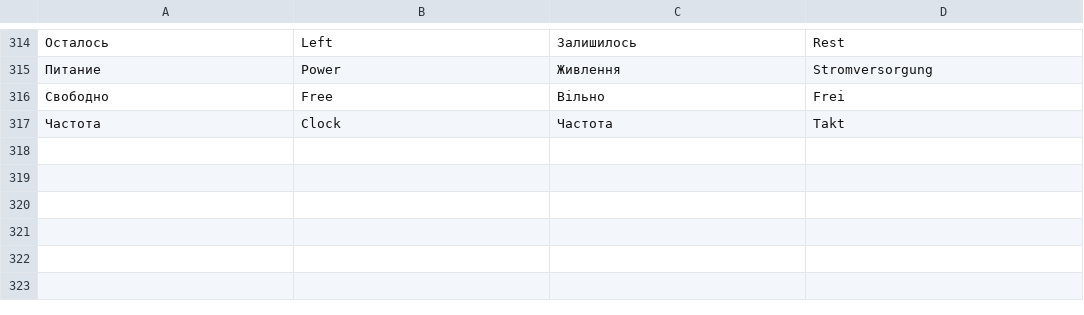
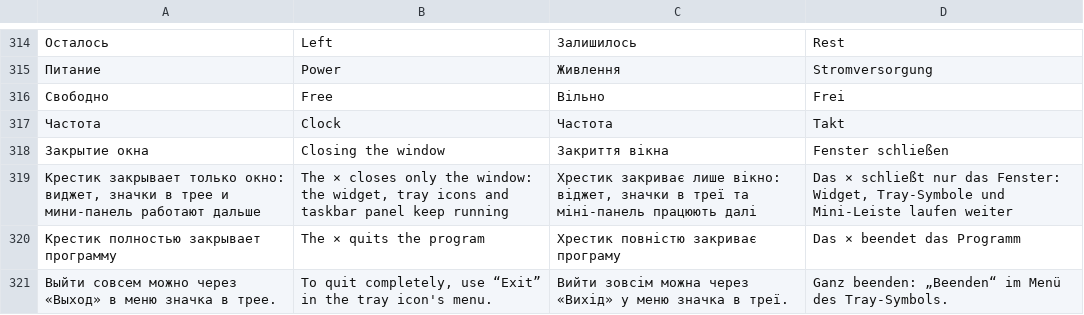
Before and after one commit to vladZah403/pc-widget, a TSV file: crates/pcm-render/src/texts.tsv, drawn as a sheet; only a part is shown, gaps mark what is left out; the diff names each change by its address in the sheet, - before the commit and + after, or states it on an @@ line.

```diff
--- a/crates/pcm-render/src/texts.tsv
+++ b/crates/pcm-render/src/texts.tsv
+row 318: Закрытие окна | Closing the window | Закриття вікна | Fenster schließen
+row 319: Крестик закрывает только окно: виджет, значки в трее и мини-панель работают дальше | The × closes only the window: the widget, tray icons and taskbar panel keep running | Хрестик закриває лише вікно: віджет, значки в треї та міні-панель працюють далі | Das × schließt nur das Fenster: Widget, Tray-Symbole und Mini-Leiste laufen weiter
+row 320: Крестик полностью закрывает программу | The × quits the program | Хрестик повністю закриває програму | Das × beendet das Programm
+row 321: Выйти совсем можно через «Выход» в меню значка в трее. | To quit completely, use “Exit” in the tray icon's menu. | Вийти зовсім можна через «Вихід» у меню значка в треї. | Ganz beenden: „Beenden“ im Menü des Tray-Symbols.
```
Also changed, not shown: 4 other files.
